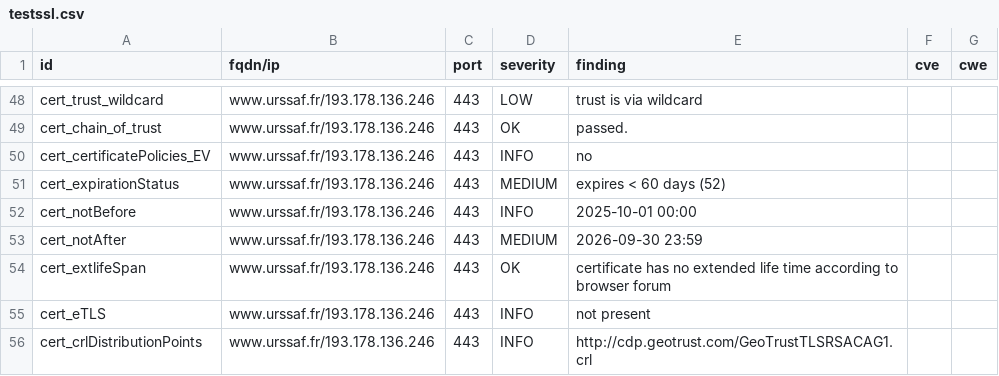
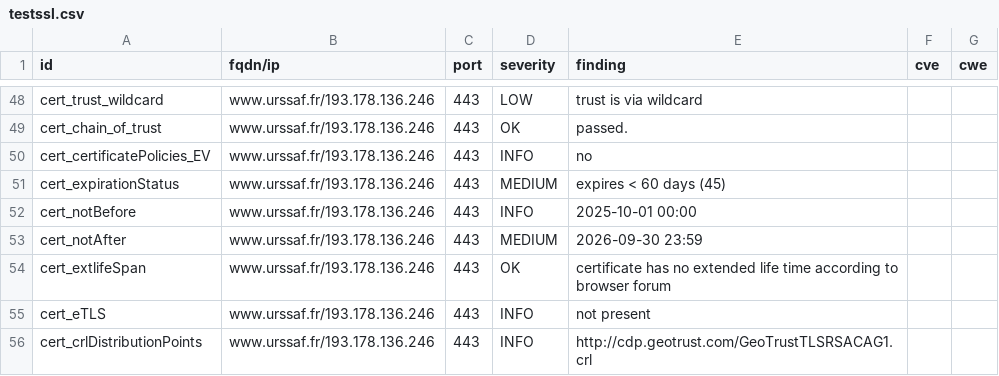
Before and after one commit to adeitasuna-1/dashlord-ucn, a CSV file: results/aHR0cHM6Ly93d3cudXJzc2FmLmZy/testssl.csv, drawn as a sheet; only a part is shown, gaps mark what is left out.

```diff
--- a/results/aHR0cHM6Ly93d3cudXJzc2FmLmZy/testssl.csv
+++ b/results/aHR0cHM6Ly93d3cudXJzc2FmLmZy/testssl.csv
@@ -50,3 +50,3 @@
 "cert_certificatePolicies_EV","www.urssaf.fr/193.178.136.246","443","INFO","no","",""
-"cert_expirationStatus","www.urssaf.fr/193.178.136.246","443","MEDIUM","expires < 60 days (52)","",""
+"cert_expirationStatus","www.urssaf.fr/193.178.136.246","443","MEDIUM","expires < 60 days (45)","",""
 "cert_notBefore","www.urssaf.fr/193.178.136.246","443","INFO","2025-10-01 00:00","",""
```
Also changed, not shown: 9 other files.
